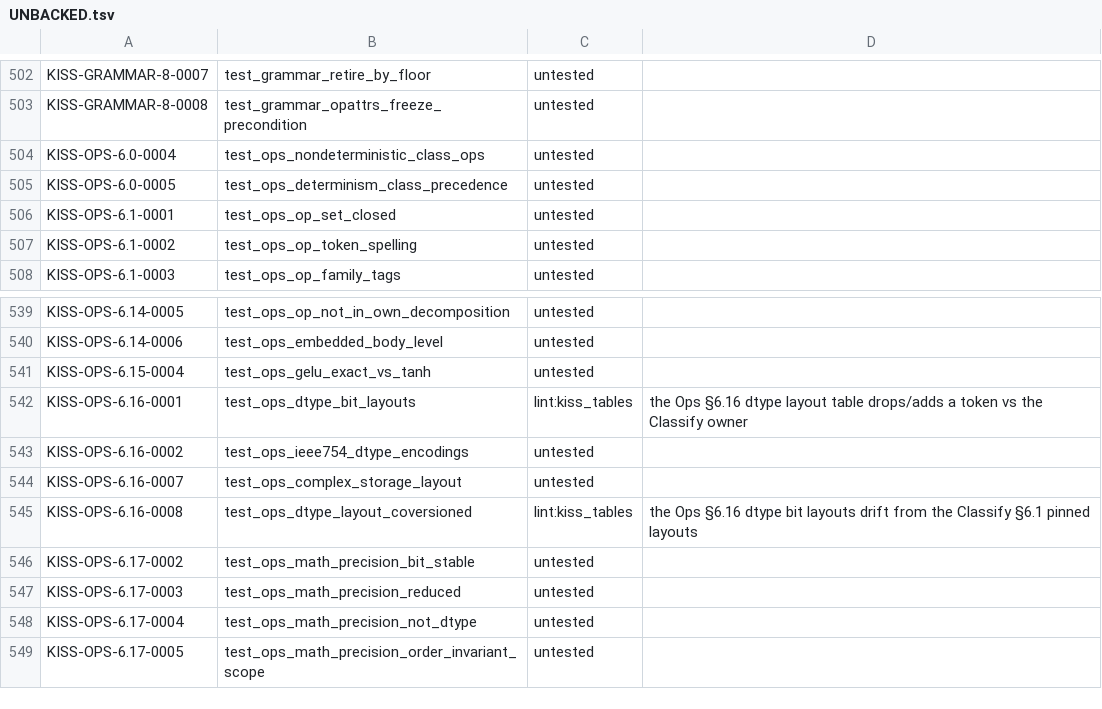
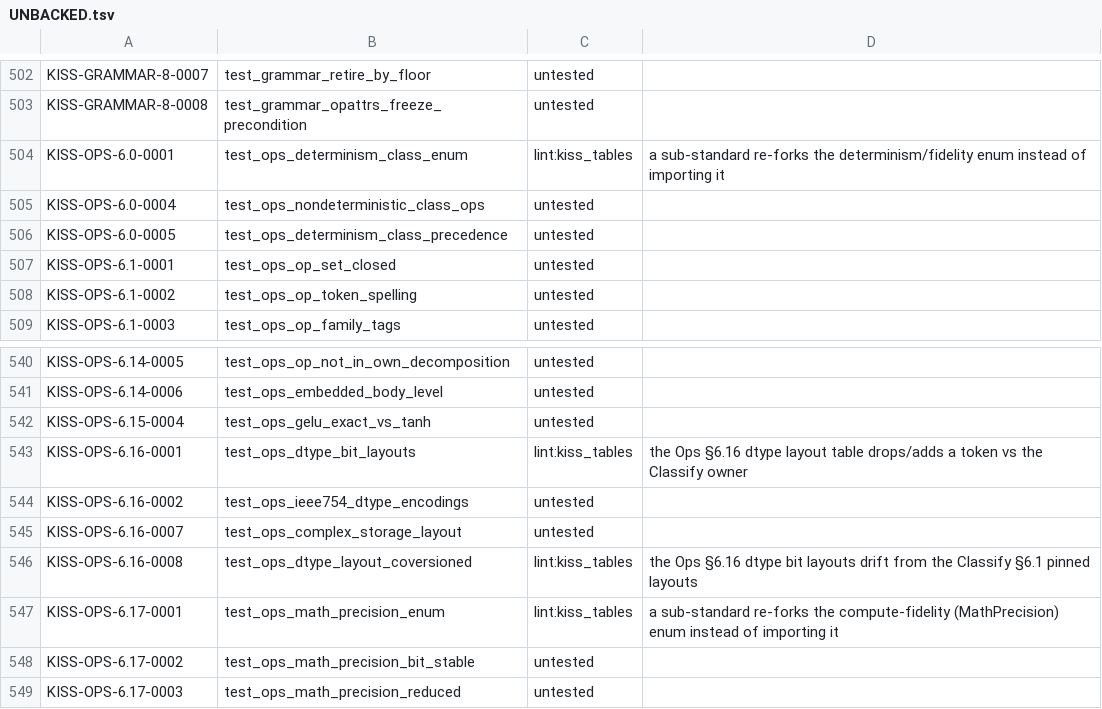
Before and after one commit to ThinkersJournal/KISS, a TSV file: conformance/UNBACKED.tsv, drawn as a sheet; only a part is shown, gaps mark what is left out; the shorter side is filled out with more unchanged rows; the diff names each change by its address in the sheet, - before the commit and + after, or states it on an @@ line.

```diff
--- a/conformance/UNBACKED.tsv
+++ b/conformance/UNBACKED.tsv
+row 504: KISS-OPS-6.0-0001 | test_ops_determinism_class_enum | lint:kiss_tables | a sub-standard re-forks the determinism/fidelity enum instead of importing it
+row 547: KISS-OPS-6.17-0001 | test_ops_math_precision_enum | lint:kiss_tables | a sub-standard re-forks the compute-fidelity (MathPrecision) enum instead of importing it
```
Also changed, not shown: 1 other file.
